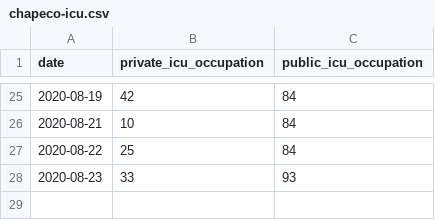
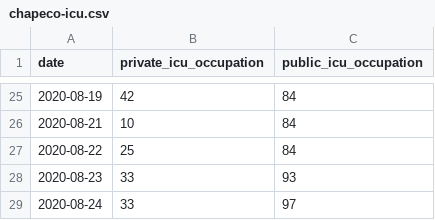
Before and after one commit to dpereira/covid19-xap, a CSV file: data/csv/chapeco-icu.csv, drawn as a sheet; only a part is shown, gaps mark what is left out; the diff names each change by its address in the sheet, - before the commit and + after, or states it on an @@ line.

Commit message:
Auto data update

```diff
--- a/data/csv/chapeco-icu.csv
+++ b/data/csv/chapeco-icu.csv
+row 29: 2020-08-24 | 33 | 97
```
